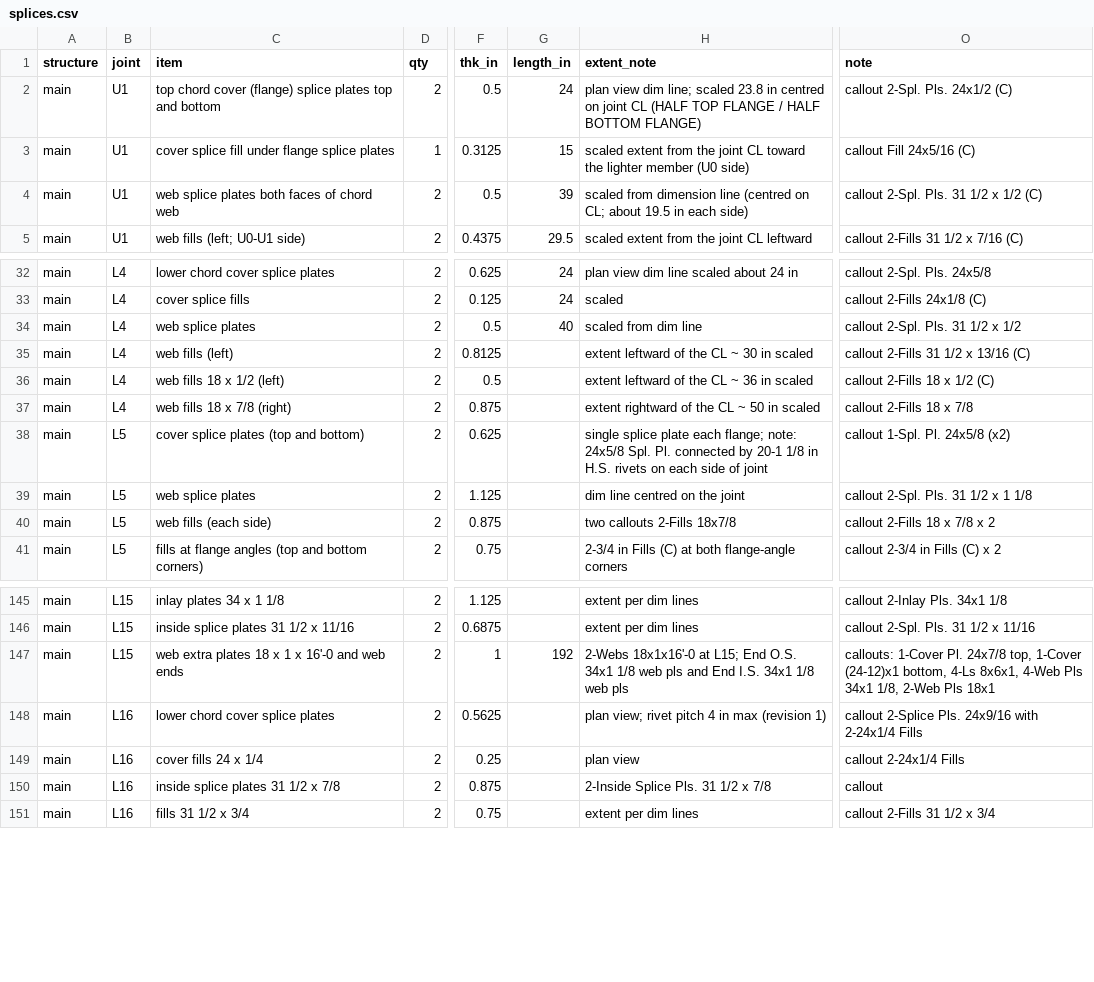
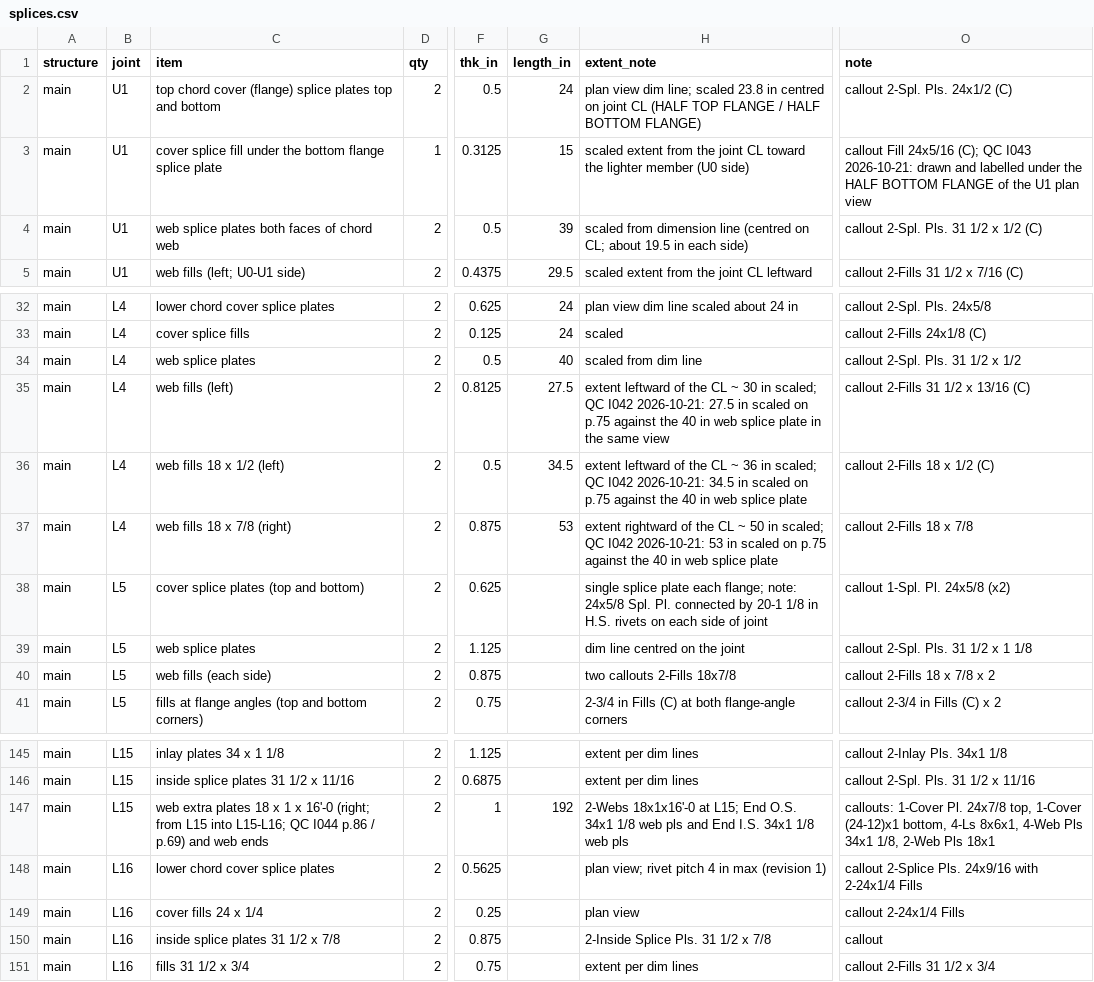
Before and after one commit to jefswat/Steel-Bridge-Bim, a CSV file: docs/plan-data/ptc-delaware-river/connections/splices.csv, drawn as a sheet; only a part is shown, gaps mark what is left out; the diff names each change by its address in the sheet, - before the commit and + after, or states it on an @@ line.

```diff
--- a/docs/plan-data/ptc-delaware-river/connections/splices.csv
+++ b/docs/plan-data/ptc-delaware-river/connections/splices.csv
-C3 (item): …fill under flange splice plates
+C3 (item): …fill under the bottom flange splice plate
-O3 (note): …Fill 24x5/16 (C)
+O3 (note): …Fill 24x5/16 (C); QC I043 2026-10-21: drawn and labelled under the HALF BOTTOM FLANGE of the U1 plan view
-G35 (length_in): (empty)
+G35 (length_in): 27.5
-H35 (extent_note): …30 in scaled
+H35 (extent_note): …30 in scaled; QC I042 2026-10-21: 27.5 in scaled on p.75 against the 40 in web splice plate in the same view
-G36 (length_in): (empty)
+G36 (length_in): 34.5
-H36 (extent_note): …36 in scaled
+H36 (extent_note): …36 in scaled; QC I042 2026-10-21: 34.5 in scaled on p.75 against the 40 in web splice plate
-G37 (length_in): (empty)
+G37 (length_in): 53
-H37 (extent_note): …50 in scaled
+H37 (extent_note): …50 in scaled; QC I042 2026-10-21: 53 in scaled on p.75 against the 40 in web splice plate
-C147 (item): …x 16'-0 and web…
+C147 (item): …x 16'-0 (right; from L15 into L15-L16; QC I044 p.86 / p.69) and web…
```
Also changed, not shown: docs/plan-data/ptc-delaware-river/connections/gussets.csv, docs/plan-data/ptc-delaware-river/truss/chords.csv, 5 other files.
